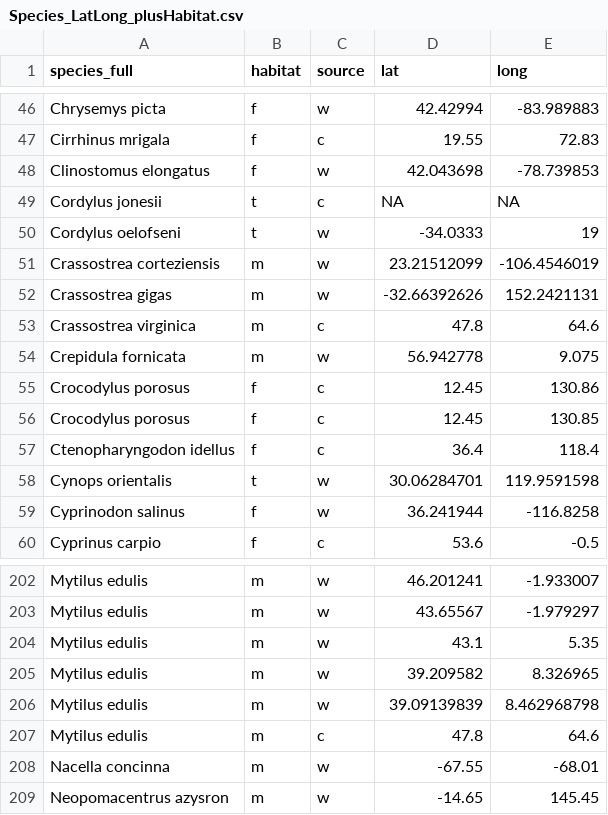
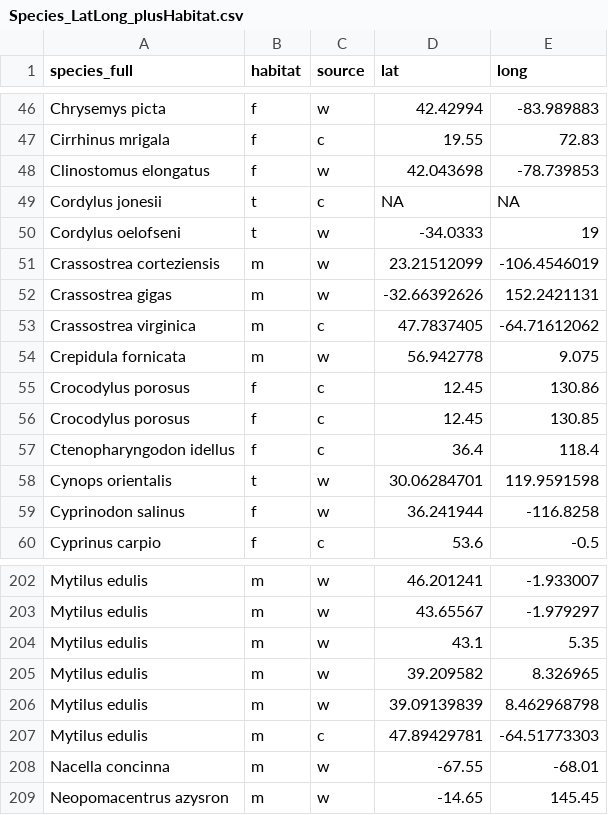
Before and after one commit to daniel1noble/Q10_meta_analysis, a CSV file: data/climate_data/Species_LatLong_plusHabitat.csv, drawn as a sheet; only a part is shown, gaps mark what is left out; the diff names each change by its address in the sheet, - before the commit and + after, or states it on an @@ line.

Commit message:
Fixed error in lat and long from Nature Climate CHange database...same problem, but was for captive so not consequential

```diff
--- a/data/climate_data/Species_LatLong_plusHabitat.csv
+++ b/data/climate_data/Species_LatLong_plusHabitat.csv
-D53 (lat): 47.8
+D53 (lat): 47.7837405
-E53 (long): 64.6
+E53 (long): -64.71612062
-D207 (lat): 47.8
+D207 (lat): 47.89429781
-E207 (long): 64.6
+E207 (long): -64.51773303
```
Also changed, not shown: data/CombinedData_wide.csv.
